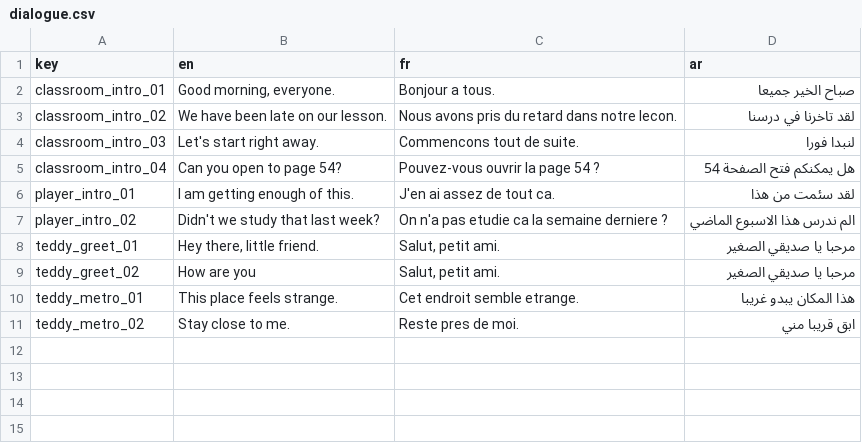
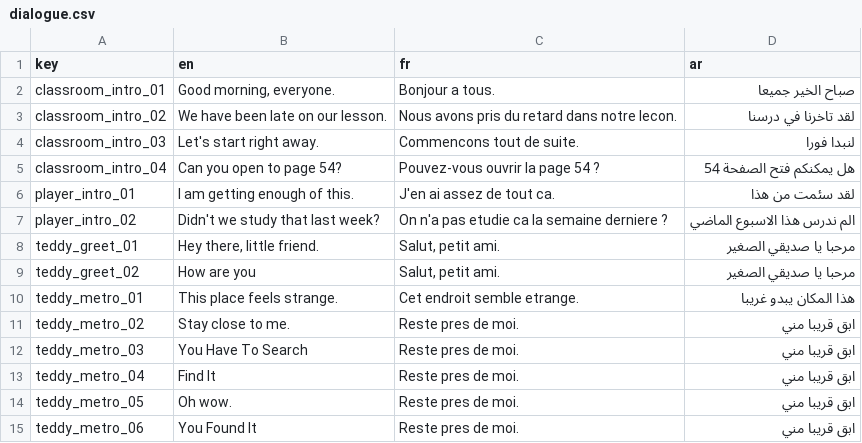
Before and after one commit to Yassir-Essabbahy/as-a-kid-ep1-unity, a CSV file: Assets/Resources/Localization/dialogue.csv, drawn as a sheet.

```diff
--- a/Assets/Resources/Localization/dialogue.csv
+++ b/Assets/Resources/Localization/dialogue.csv
@@ -11 +11,5 @@ teddy_metro_01,"This place feels strange.","Cet endroit semble etrange.","هذا
 teddy_metro_02,"Stay close to me.","Reste pres de moi.","ابق قريبا مني"
+teddy_metro_03,"You Have To Search","Reste pres de moi.","ابق قريبا مني"
+teddy_metro_04,"Find It","Reste pres de moi.","ابق قريبا مني"
+teddy_metro_05,"Oh wow.","Reste pres de moi.","ابق قريبا مني"
+teddy_metro_06,"You Found It","Reste pres de moi.","ابق قريبا مني"
```
Also changed, not shown: 10 other files.
